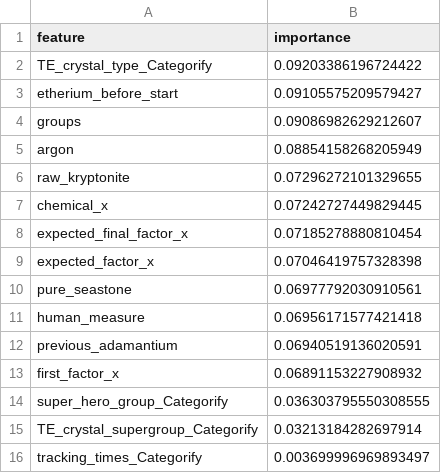
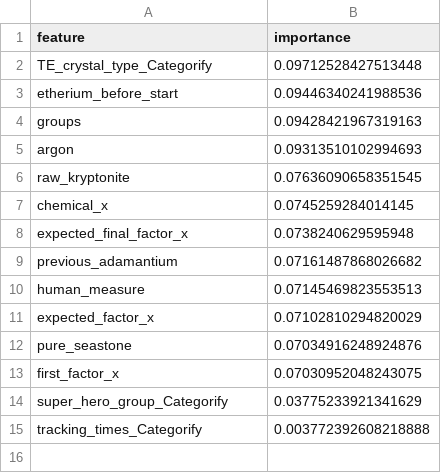
Before and after one commit to virajpwr/code_challenge, a CSV file: reports/eval/rf_feature_importance.csv, drawn as a sheet.

```diff
--- a/reports/eval/rf_feature_importance.csv
+++ b/reports/eval/rf_feature_importance.csv
@@ -1,16 +1,15 @@
 feature,importance
-TE_crystal_type_Categorify,0.09203386196724422
-etherium_before_start,0.09105575209579427
-groups,0.09086982629212607
-argon,0.08854158268205949
-raw_kryptonite,0.07296272101329655
-chemical_x,0.07242727449829445
-expected_final_factor_x,0.07185278880810454
-expected_factor_x,0.07046419757328398
-pure_seastone,0.06977792030910561
-human_measure,0.06956171577421418
-previous_adamantium,0.06940519136020591
-first_factor_x,0.06891153227908932
-super_hero_group_Categorify,0.036303795550308555
-TE_crystal_supergroup_Categorify,0.03213184282697914
-tracking_times_Categorify,0.003699996969893497
+TE_crystal_type_Categorify,0.09712528427513448
+etherium_before_start,0.09446340241988536
+groups,0.09428421967319163
+argon,0.09313510102994693
+raw_kryptonite,0.07636090658351545
+chemical_x,0.0745259284014145
+expected_final_factor_x,0.0738240629595948
+previous_adamantium,0.07161487868026682
+human_measure,0.07145469823553513
+expected_factor_x,0.07102810294820029
+pure_seastone,0.07034916248924876
+first_factor_x,0.07030952048243075
+super_hero_group_Categorify,0.03775233921341629
+tracking_times_Categorify,0.003772392608218888
```
Also changed, not shown: data/interim/selected_features.csv, data/interim/y_test.csv, 22 other files.
